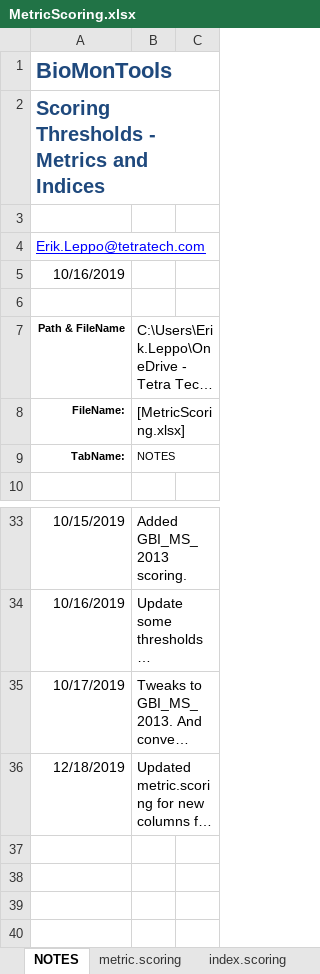
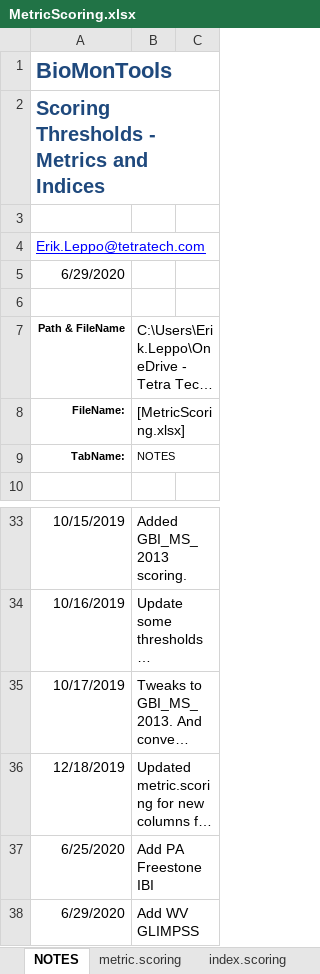
Before and after one commit to leppott/BioMonTools, an Excel workbook: inst/extdata/MetricScoring.xlsx, sheet NOTES, drawn as a sheet; only a part is shown, gaps mark what is left out; long unchanged cells end in …; values as stored, in another font and other column widths than the file's, no borders; table styles not drawn; the diff names each change by its address in the sheet, - before the commit and + after, or states it on an @@ line.

```diff
--- a/inst/extdata/MetricScoring.xlsx (sheet NOTES)
+++ b/inst/extdata/MetricScoring.xlsx (sheet NOTES)
-A5: 10/16/2019
+A5: 6/29/2020
+row 37: 6/25/2020 | Add PA Freestone IBI
+row 38: 6/29/2020 | Add WV GLIMPSS
```
Also changed, not shown: sheet metric.scoring, sheet index.scoring, sheet References, inst/extdata/MetricNames.xlsx, 32 other files.
